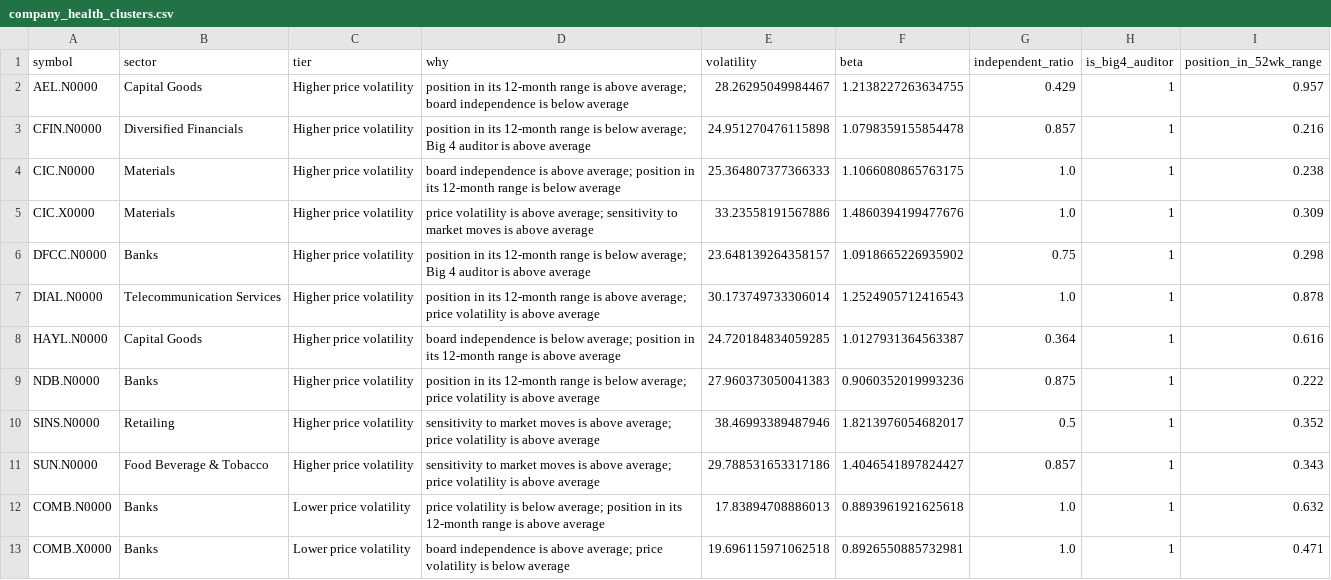
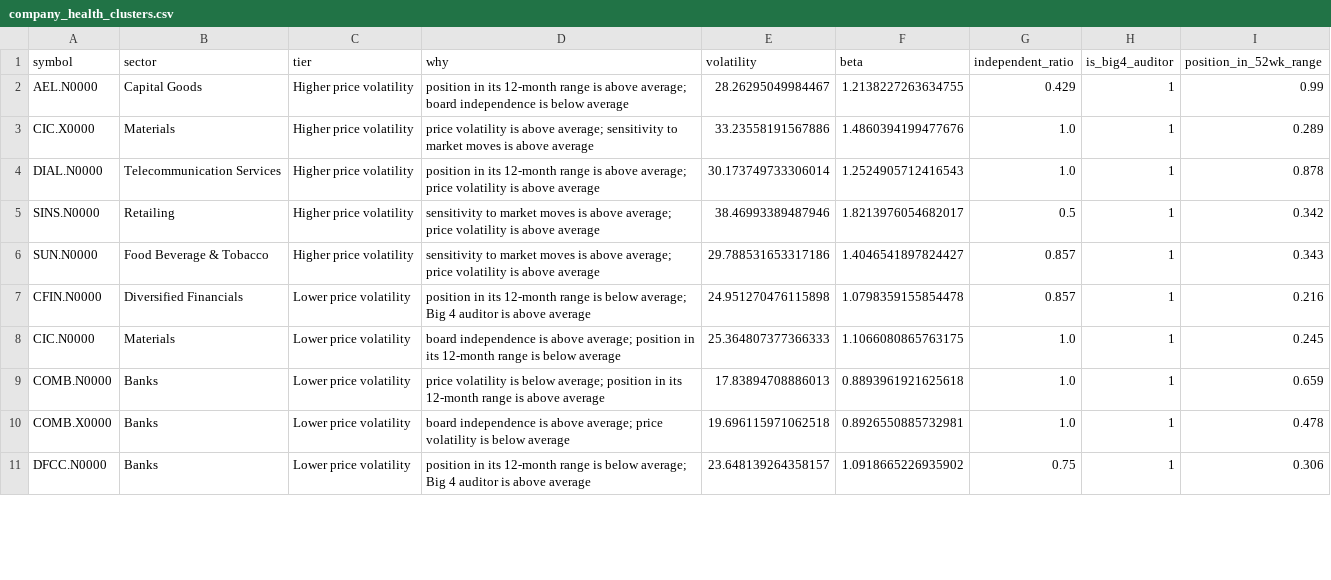
Before and after one commit to AmayaDevindi/ModelX, a CSV file: data/clean/company_health_clusters.csv, drawn as a sheet; only a part is shown; the diff covers the shown part only.

```diff
--- a/data/clean/company_health_clusters.csv
+++ b/data/clean/company_health_clusters.csv
@@ -1,13 +1,11 @@
 symbol,sector,tier,why,volatility,beta,independent_ratio,is_big4_auditor,position_in_52wk_range
-AEL.N0000,Capital Goods,Higher price volatility,position in its 12-month range is above average; board independence is below average,28.26295049984467,1.2138227263634755,0.429,1,0.957
-CFIN.N0000,Diversified Financials,Higher price volatility,position in its 12-month range is below average; Big 4 auditor is above average,24.951270476115898,1.0798359155854478,0.857,1,0.216
-CIC.N0000,Materials,Higher price volatility,board independence is above average; position in its 12-month range is below average,25.364807377366333,1.1066080865763175,1.0,1,0.238
-CIC.X0000,Materials,Higher price volatility,price volatility is above average; sensitivity to market moves is above average,33.23558191567886,1.4860394199477676,1.0,1,0.309
-DFCC.N0000,Banks,Higher price volatility,position in its 12-month range is below average; Big 4 auditor is above average,23.648139264358157,1.0918665226935902,0.75,1,0.298
+AEL.N0000,Capital Goods,Higher price volatility,position in its 12-month range is above average; board independence is below average,28.26295049984467,1.2138227263634755,0.429,1,0.99
+CIC.X0000,Materials,Higher price volatility,price volatility is above average; sensitivity to market moves is above average,33.23558191567886,1.4860394199477676,1.0,1,0.289
 DIAL.N0000,Telecommunication Services,Higher price volatility,position in its 12-month range is above average; price volatility is above average,30.173749733306014,1.2524905712416543,1.0,1,0.878
-HAYL.N0000,Capital Goods,Higher price volatility,board independence is below average; position in its 12-month range is above average,24.720184834059285,1.0127931364563387,0.364,1,0.616
-NDB.N0000,Banks ,Higher price volatility,position in its 12-month range is below average; price volatility is above average,27.960373050041383,0.9060352019993236,0.875,1,0.222
-SINS.N0000,Retailing,Higher price volatility,sensitivity to market moves is above average; price volatility is above average,38.46993389487946,1.8213976054682017,0.5,1,0.352
+SINS.N0000,Retailing,Higher price volatility,sensitivity to market moves is above average; price volatility is above average,38.46993389487946,1.8213976054682017,0.5,1,0.342
 SUN.N0000,Food Beverage & Tobacco,Higher price volatility,sensitivity to market moves is above average; price volatility is above average,29.788531653317186,1.4046541897824427,0.857,1,0.343
-COMB.N0000,Banks,Lower price volatility,price volatility is below average; position in its 12-month range is above average,17.83894708886013,0.8893961921625618,1.0,1,0.632
-COMB.X0000,Banks,Lower price volatility,board independence is above average; price volatility is below average,19.696115971062518,0.8926550885732981,1.0,1,0.471
+CFIN.N0000,Diversified Financials,Lower price volatility,position in its 12-month range is below average; Big 4 auditor is above average,24.951270476115898,1.0798359155854478,0.857,1,0.216
+CIC.N0000,Materials,Lower price volatility,board independence is above average; position in its 12-month range is below average,25.364807377366333,1.1066080865763175,1.0,1,0.245
+COMB.N0000,Banks,Lower price volatility,price volatility is below average; position in its 12-month range is above average,17.83894708886013,0.8893961921625618,1.0,1,0.659
+COMB.X0000,Banks,Lower price volatility,board independence is above average; price volatility is below average,19.696115971062518,0.8926550885732981,1.0,1,0.478
+DFCC.N0000,Banks,Lower price volatility,position in its 12-month range is below average; Big 4 auditor is above average,23.648139264358157,1.0918665226935902,0.75,1,0.306
```
Also changed, not shown: 3 added rows, 1 removed row and 11 edited cells elsewhere in this file, data/clean/company_profile.csv, data/clean/news_headlines.csv, 10 other files.
